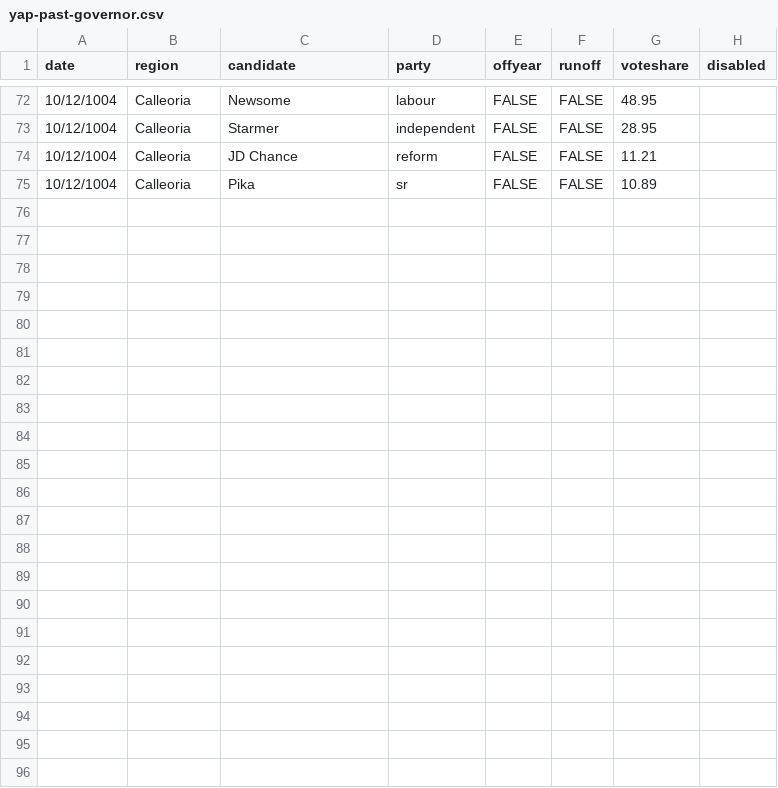
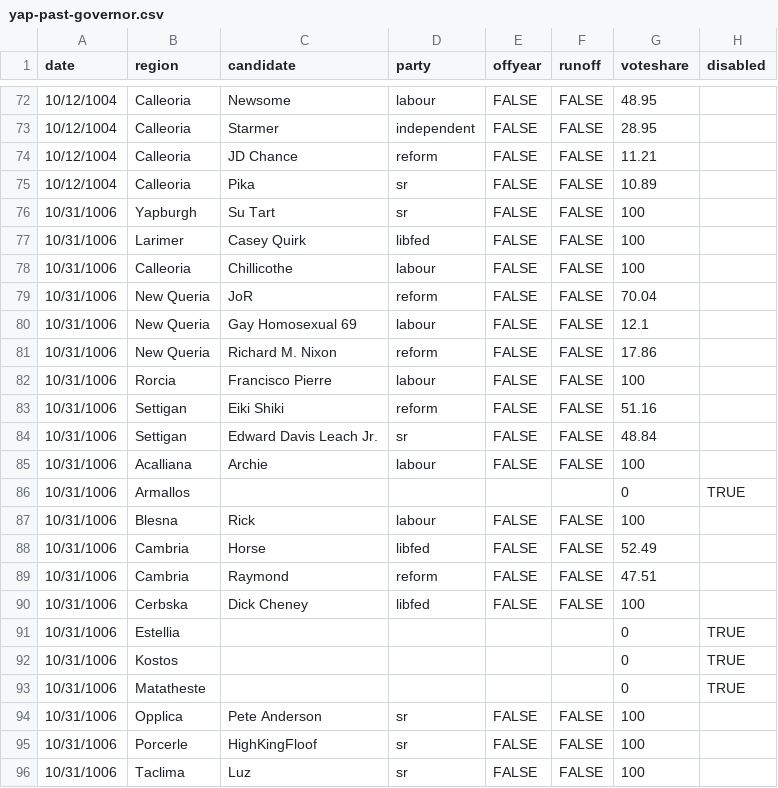
Before and after one commit to Javer17/JJUpdatePlease, a CSV file: csv-sources/yap-past-governor.csv, drawn as a sheet; only a part is shown, gaps mark what is left out.

```diff
--- a/csv-sources/yap-past-governor.csv
+++ b/csv-sources/yap-past-governor.csv
@@ -75 +75,22 @@ date,region,candidate,party,offyear,runoff,voteshare,disabled
 10/12/1004,Calleoria,Pika,sr,FALSE,FALSE,10.89,
+10/31/1006,Yapburgh,Su Tart,sr,FALSE,FALSE,100,
+10/31/1006,Larimer,Casey Quirk,libfed,FALSE,FALSE,100,
+10/31/1006,Calleoria,Chillicothe,labour,FALSE,FALSE,100,
+10/31/1006,New Queria,JoR,reform,FALSE,FALSE,70.04,
+10/31/1006,New Queria,Gay Homosexual 69,labour,FALSE,FALSE,12.1,
+10/31/1006,New Queria,Richard M. Nixon,reform,FALSE,FALSE,17.86,
+10/31/1006,Rorcia,Francisco Pierre,labour,FALSE,FALSE,100,
+10/31/1006,Settigan,Eiki Shiki,reform,FALSE,FALSE,51.16,
+10/31/1006,Settigan,Edward Davis Leach Jr.,sr,FALSE,FALSE,48.84,
+10/31/1006,Acalliana,Archie,labour,FALSE,FALSE,100,
+10/31/1006,Armallos,,,,,0,TRUE
+10/31/1006,Blesna,Rick,labour,FALSE,FALSE,100,
+10/31/1006,Cambria,Horse,libfed,FALSE,FALSE,52.49,
+10/31/1006,Cambria,Raymond,reform,FALSE,FALSE,47.51,
+10/31/1006,Cerbska,Dick Cheney,libfed,FALSE,FALSE,100,
+10/31/1006,Estellia,,,,,0,TRUE
+10/31/1006,Kostos,,,,,0,TRUE
+10/31/1006,Matatheste,,,,,0,TRUE
+10/31/1006,Opplica,Pete Anderson,sr,FALSE,FALSE,100,
+10/31/1006,Porcerle,HighKingFloof,sr,FALSE,FALSE,100,
+10/31/1006,Taclima,Luz,sr,FALSE,FALSE,100,
```
Also changed, not shown: csv-sources/yap-past-senate.csv, 3 other files.
